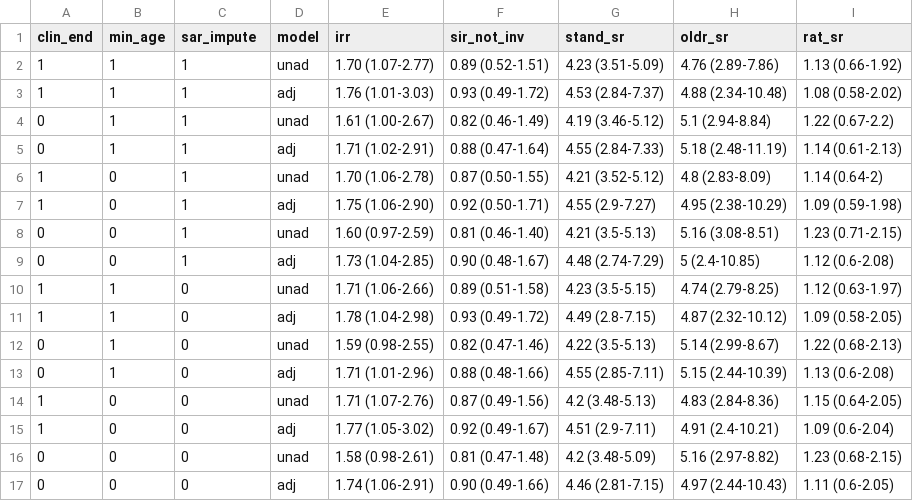
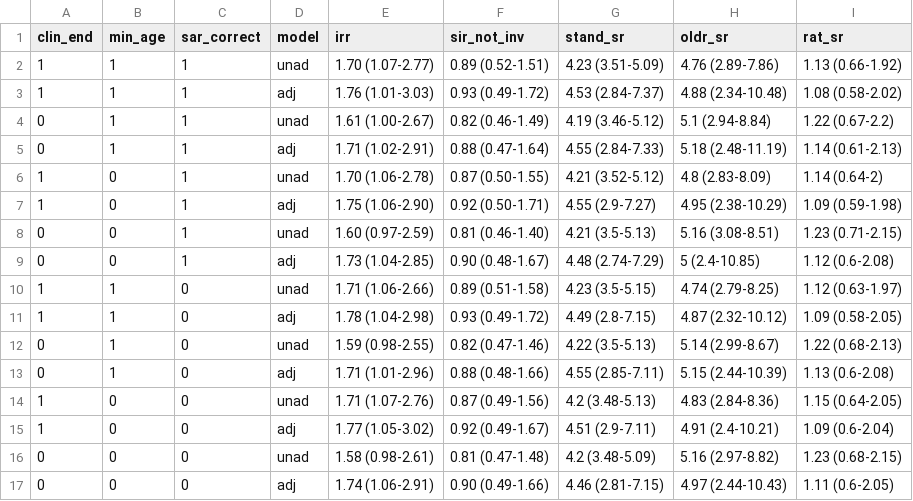
Before and after one commit to dmcalli2/adverse_events_older_people, a CSV file: Outputs/examine_impact_small_differences_in_data.csv, drawn as a sheet.

Commit message:
rename switch to be more informative. Correcting SAR not imputing it

```diff
--- a/Outputs/examine_impact_small_differences_in_data.csv
+++ b/Outputs/examine_impact_small_differences_in_data.csv
@@ -1,2 +1,2 @@
-clin_end,min_age,sar_impute,model,irr,sir_not_inv,stand_sr,oldr_sr,rat_sr
+clin_end,min_age,sar_correct,model,irr,sir_not_inv,stand_sr,oldr_sr,rat_sr
 1,1,1,unad,1.70 (1.07-2.77),0.89 (0.52-1.51),4.23 (3.51-5.09),4.76 (2.89-7.86),1.13 (0.66-1.92)
```
Also changed, not shown: 1 other file.
